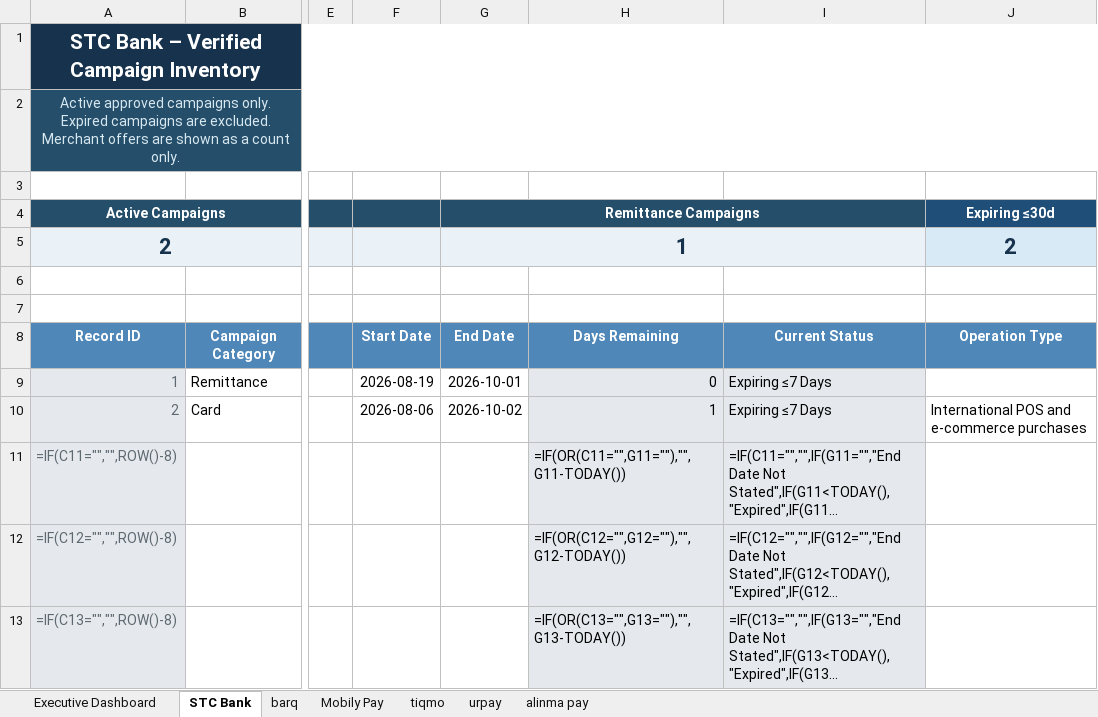
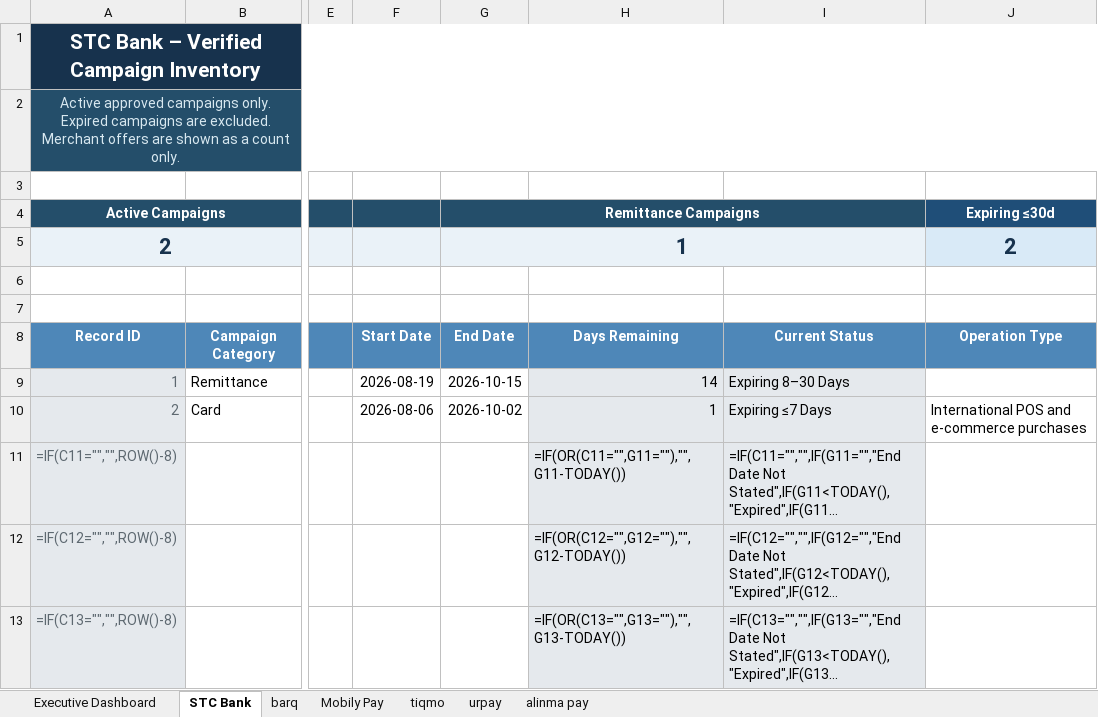
Before and after one commit to Mjmj777/competitor-monitor-v2, an Excel workbook: competitor_campaigns_latest.xlsx, sheet STC Bank, drawn as a sheet; only a part is shown, gaps mark what is left out; long unchanged cells end in …; values as stored, in another font and other column widths than the file's, no borders; formulas without a stored value are shown as written; conditional formats and table styles not drawn; the diff names each change by its address in the sheet, - before the commit and + after, or states it on an @@ line.

```diff
--- a/competitor_campaigns_latest.xlsx (sheet STC Bank)
+++ b/competitor_campaigns_latest.xlsx (sheet STC Bank)
-G9 (Remittance Campaigns): 2026-10-01
+G9 (Remittance Campaigns): 2026-10-15
-H9: 0
+H9: 14
-I9: Expiring ≤7 Days
+I9: Expiring 8–30 Days
```
Also changed, not shown: sheet Executive Dashboard, sheet barq, 2 other files.
